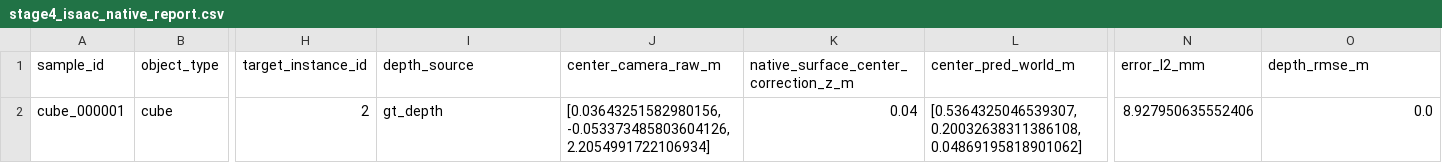
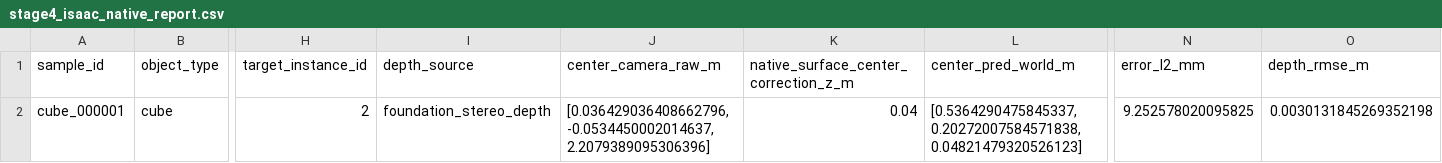
Before and after one commit to ysdjy/Ntu_jinao, a CSV file: debug_uploads/stereo_spatial_calibration_stage7_foundation_stereo/outputs/reports/stage4_isaac_native_report.csv, drawn as a sheet; only a part is shown, gaps mark what is left out; the diff names each change by its address in the sheet, - before the commit and + after, or states it on an @@ line.

```diff
--- a/debug_uploads/stereo_spatial_calibration_stage7_foundation_stereo/outputs/reports/stage4_isaac_native_report.csv
+++ b/debug_uploads/stereo_spatial_calibration_stage7_foundation_stereo/outputs/reports/stage4_isaac_native_report.csv
-I2 (depth_source): gt_depth
+I2 (depth_source): foundation_stereo_depth
-J2 (center_camera_raw_m): [0.03643251582980156, -0.053373485803604126, 2.2054991722106934]
+J2 (center_camera_raw_m): [0.036429036408662796, -0.0534450002014637, 2.2079389095306396]
-L2 (center_pred_world_m): [0.5364325046539307, 0.20032638311386108, 0.04869195818901062]
+L2 (center_pred_world_m): [0.5364290475845337, 0.20272007584571838, 0.04821479320526123]
-N2 (error_l2_mm): 8.927950635552406
+N2 (error_l2_mm): 9.252578020095825
-O2 (depth_rmse_m): 0.0
+O2 (depth_rmse_m): 0.0030131845269352198
```
Also changed, not shown: debug_uploads/stereo_spatial_calibration_stage7_foundation_stereo/outputs/reports/spatial_localization_report.csv, debug_uploads/stereo_spatial_calibration_stage7_foundation_stereo/outputs/reports/stage2_foundation_stereo_report.csv, 27 other files.
